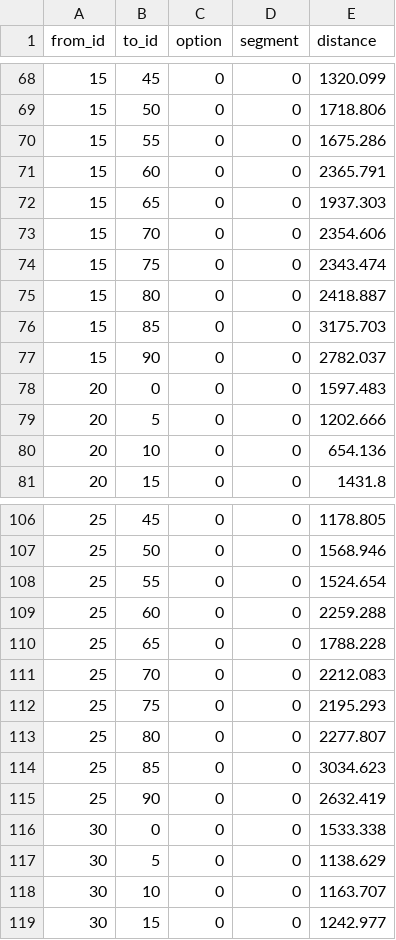
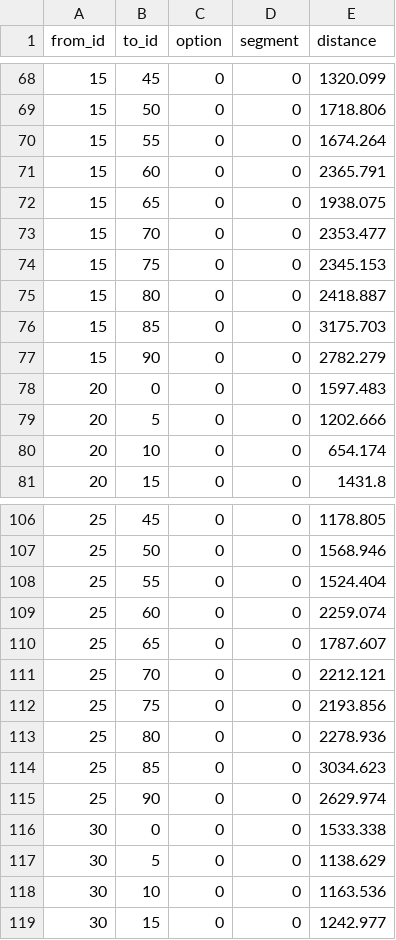
Before and after one commit to r5py/r5py, a CSV file: docs/data/test_data/test_walking_details_snapped.csv, drawn as a sheet; only a part is shown, gaps mark what is left out; the diff covers the shown part only.

```diff
--- a/docs/data/test_data/test_walking_details_snapped.csv
+++ b/docs/data/test_data/test_walking_details_snapped.csv
@@ -69,13 +69,13 @@ from_id,to_id,option,segment,distance
 15,50,0,0,1718.806
-15,55,0,0,1675.286
+15,55,0,0,1674.264
 15,60,0,0,2365.791
-15,65,0,0,1937.303
-15,70,0,0,2354.606
-15,75,0,0,2343.474
+15,65,0,0,1938.075
+15,70,0,0,2353.477
+15,75,0,0,2345.153
 15,80,0,0,2418.887
 15,85,0,0,3175.703
-15,90,0,0,2782.037
+15,90,0,0,2782.279
 20,0,0,0,1597.483
 20,5,0,0,1202.666
-20,10,0,0,654.136
+20,10,0,0,654.174
 20,15,0,0,1431.8
@@ -107,13 +107,13 @@ from_id,to_id,option,segment,distance
 25,50,0,0,1568.946
-25,55,0,0,1524.654
-25,60,0,0,2259.288
-25,65,0,0,1788.228
-25,70,0,0,2212.083
-25,75,0,0,2195.293
-25,80,0,0,2277.807
+25,55,0,0,1524.404
+25,60,0,0,2259.074
+25,65,0,0,1787.607
+25,70,0,0,2212.121
+25,75,0,0,2193.856
+25,80,0,0,2278.936
 25,85,0,0,3034.623
-25,90,0,0,2632.419
+25,90,0,0,2629.974
 30,0,0,0,1533.338
 30,5,0,0,1138.629
-30,10,0,0,1163.707
+30,10,0,0,1163.536
 30,15,0,0,1242.977
```
Also changed, not shown: 72 edited cells elsewhere in this file, docs/data/test_data/test_walking_details_not_snapped.csv, docs/data/test_data/test_walking_times_snapped.csv, 3 other files.
